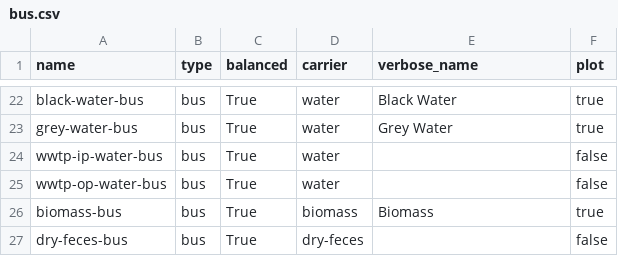
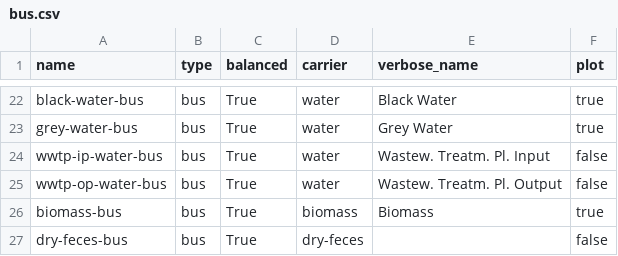
Before and after one commit to rl-institut/WEFEgui, a CSV file: app/static/wefe_configurator/component_library/components/data/elements/bus.csv, drawn as a sheet; only a part is shown, gaps mark what is left out.

Commit message:
Preserve verbose names in results page and pdf report

```diff
--- a/app/static/wefe_configurator/component_library/components/data/elements/bus.csv
+++ b/app/static/wefe_configurator/component_library/components/data/elements/bus.csv
@@ -23,4 +23,4 @@ black-water-bus;bus;True;water;"Black Water";true
 grey-water-bus;bus;True;water;"Grey Water";true
-wwtp-ip-water-bus;bus;True;water;;false
-wwtp-op-water-bus;bus;True;water;;false
+wwtp-ip-water-bus;bus;True;water;"Wastew. Treatm. Pl. Input";false
+wwtp-op-water-bus;bus;True;water;"Wastew. Treatm. Pl. Output";false
 biomass-bus;bus;True;biomass;"Biomass";true
```
Also changed, not shown: 3 other files.
